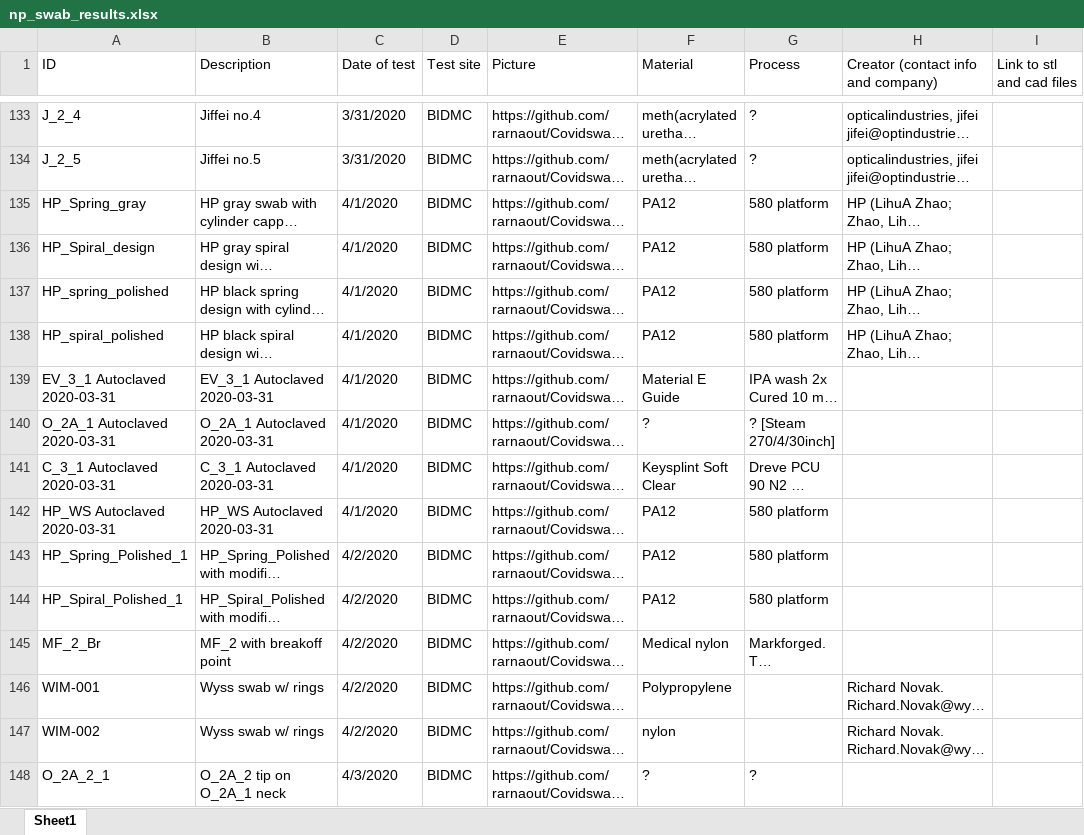
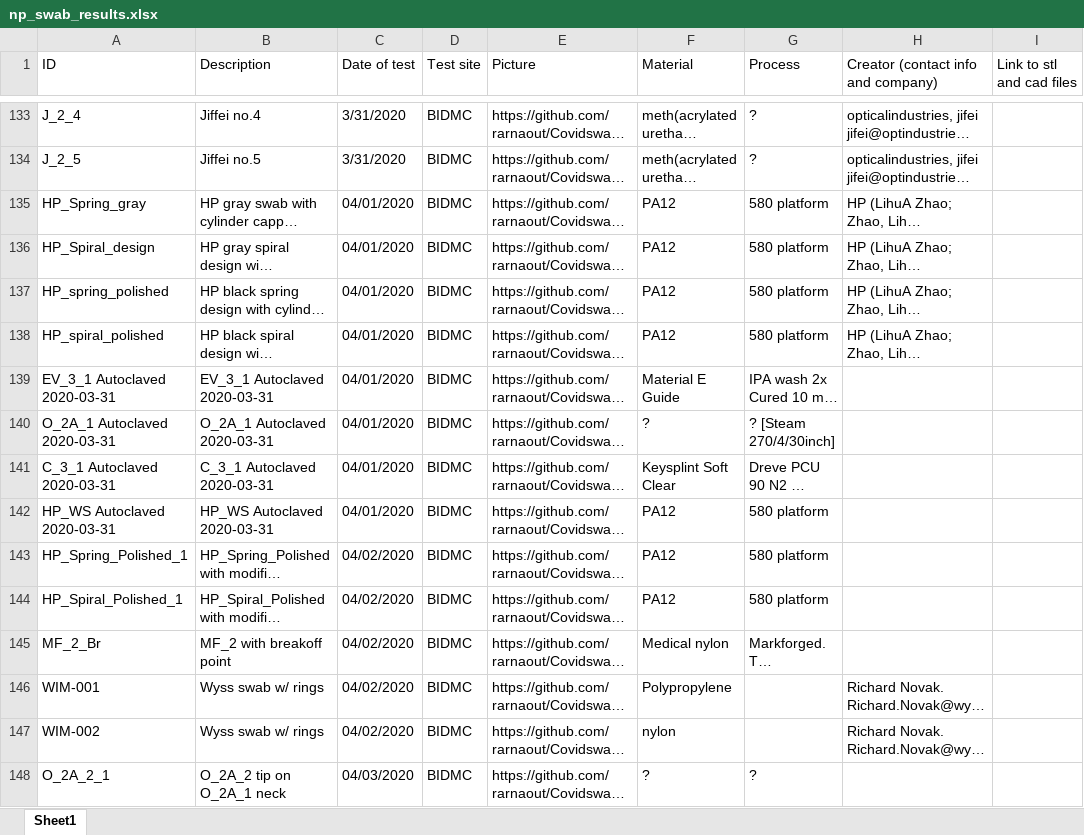
Before and after one commit to rarnaout/Covidswab, an Excel workbook: BIDMC/np_swab_results.xlsx, sheet Sheet1, drawn as a sheet; only a part is shown, gaps mark what is left out; long unchanged cells end in …; values as stored, in another font and other column widths than the file's, no cell formats; the diff covers the shown part only; the diff names each change by its address in the sheet, - before the commit and + after, or states it on an @@ line.

Commit message:
updated results

```diff
--- a/BIDMC/np_swab_results.xlsx (sheet Sheet1)
+++ b/BIDMC/np_swab_results.xlsx (sheet Sheet1)
-C135:C142 (Date of test): 4/1/2020
+C135:C142 (Date of test): 04/01/2020
-C143:C147 (Date of test): 4/2/2020
+C143:C147 (Date of test): 04/02/2020
-C148 (Date of test): 4/3/2020
+C148 (Date of test): 04/03/2020
```
Also changed, not shown: 3 added rows and 115 edited cells elsewhere in this sheet, cell formats, BIDMC/nasal_swab_results/nasal_swab_results.xlsx, 7 other files.
